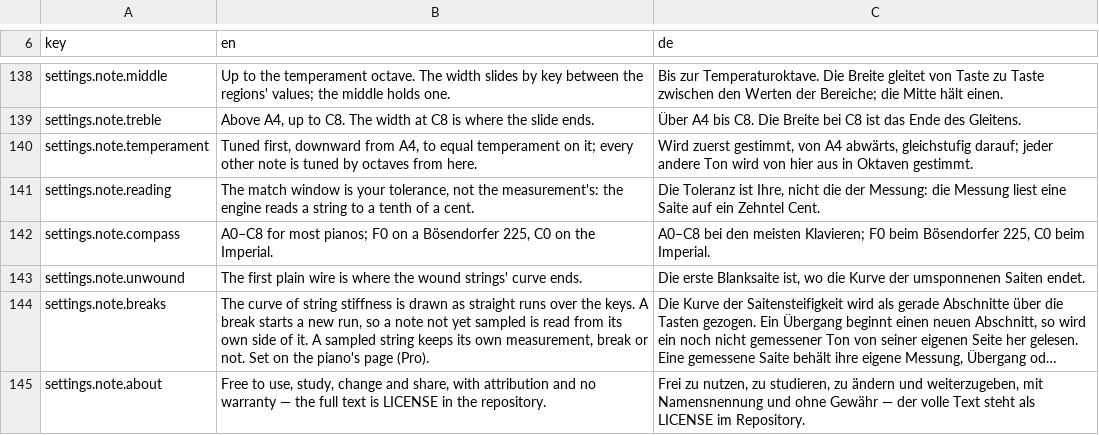
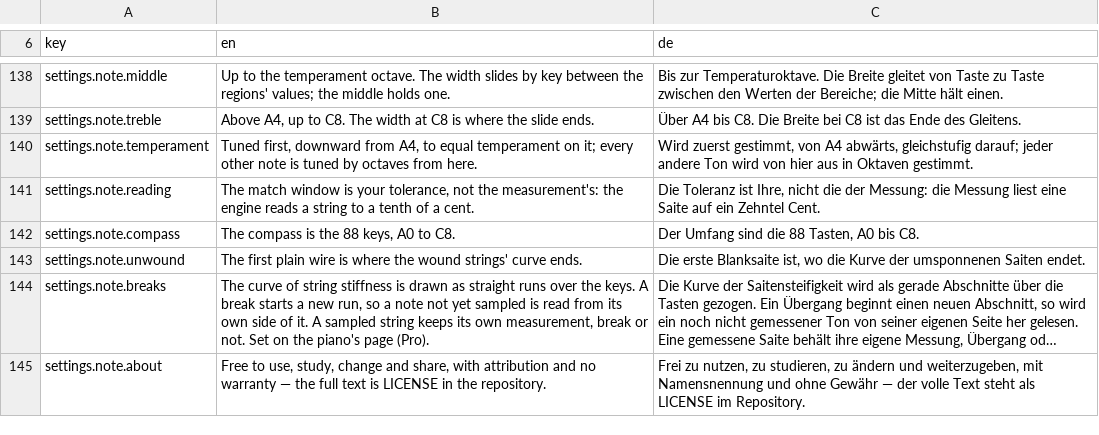
Before and after one commit to clavierhaus/clavier-tuner-foss, a TSV file: i18n/strings.tsv, drawn as a sheet; only a part is shown, gaps mark what is left out; long unchanged cells end in ….

```diff
--- a/i18n/strings.tsv
+++ b/i18n/strings.tsv
@@ -141,3 +141,3 @@ settings.note.temperament	Tuned first, downward from A4, to equal temperament on
 settings.note.reading	The match window is your tolerance, not the measurement's: the engine reads a string to a tenth of a cent.	Die Toleranz ist Ihre, nicht die der Messung: die Messung liest eine Saite auf ein Zehntel Cent.
-settings.note.compass	A0–C8 for most pianos; F0 on a Bösendorfer 225, C0 on the Imperial.	A0–C8 bei den meisten Klavieren; F0 beim Bösendorfer 225, C0 beim Imperial.
+settings.note.compass	The compass is the 88 keys, A0 to C8.	Der Umfang sind die 88 Tasten, A0 bis C8.
 settings.note.unwound	The first plain wire is where the wound strings' curve ends.	Die erste Blanksaite ist, wo die Kurve der umsponnenen Saiten endet.
```
Also changed, not shown: 9 other files.
